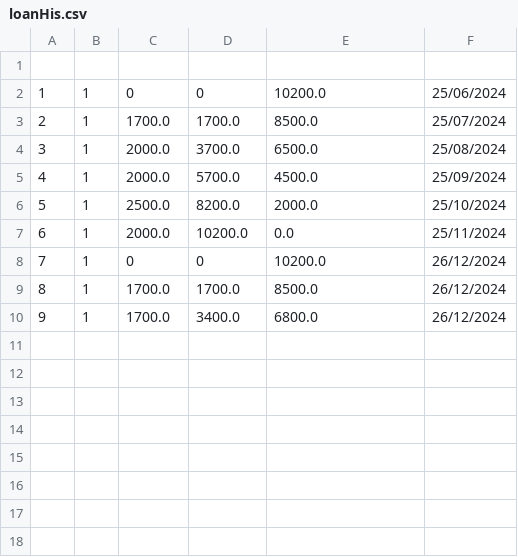
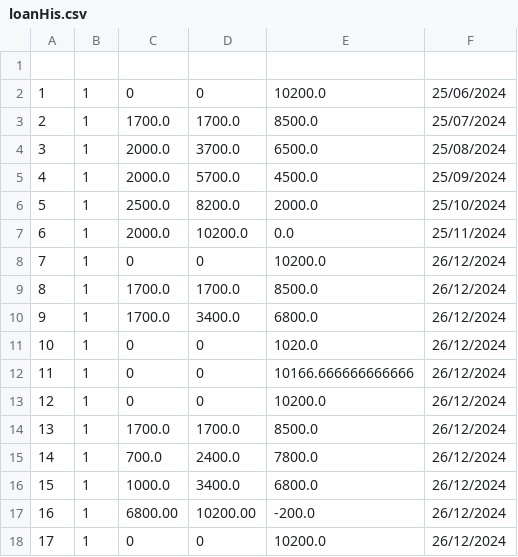
Before and after one commit to wikhing/FOP_Assignment_T2, a CSV file: src/topic_2_ledger_system/saved/loanHis.csv, drawn as a sheet; the diff names each change by its address in the sheet, - before the commit and + after, or states it on an @@ line.

```diff
--- a/src/topic_2_ledger_system/saved/loanHis.csv
+++ b/src/topic_2_ledger_system/saved/loanHis.csv
+row 11: 10 | 1 | 0 | 0 | 1020.0 | 26/12/2024
+row 12: 11 | 1 | 0 | 0 | 10166.666666666666 | 26/12/2024
+row 13: 12 | 1 | 0 | 0 | 10200.0 | 26/12/2024
+row 14: 13 | 1 | 1700.0 | 1700.0 | 8500.0 | 26/12/2024
+row 15: 14 | 1 | 700.0 | 2400.0 | 7800.0 | 26/12/2024
+row 16: 15 | 1 | 1000.0 | 3400.0 | 6800.0 | 26/12/2024
+row 17: 16 | 1 | 6800.00 | 10200.00 | -200.0 | 26/12/2024
+row 18: 17 | 1 | 0 | 0 | 10200.0 | 26/12/2024
```
Also changed, not shown: 3 other files.
